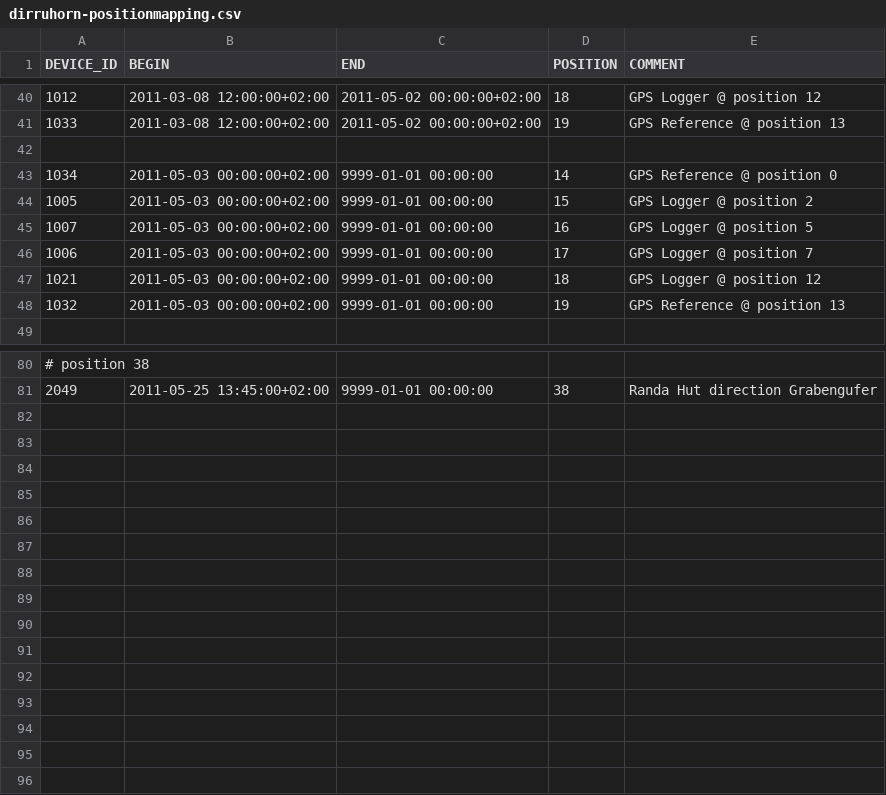
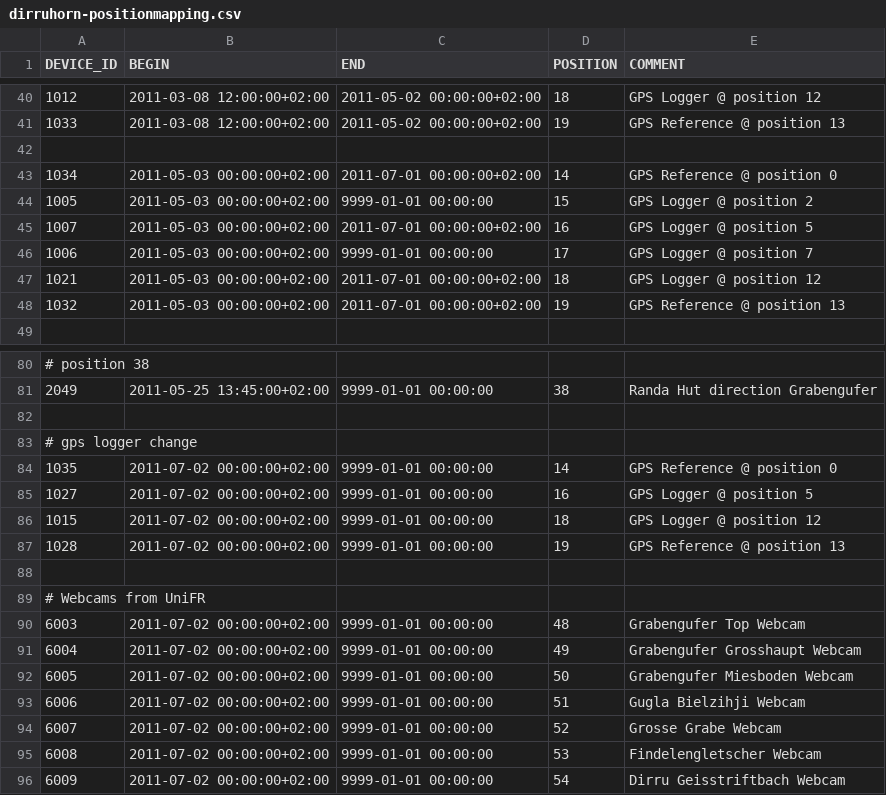
Before and after one commit to LSIR/gsn, a CSV file: gsn/conf/permasense/dirruhorn-positionmapping.csv, drawn as a sheet; only a part is shown, gaps mark what is left out.

Commit message:
add new webcams to productive system

```diff
--- a/gsn/conf/permasense/dirruhorn-positionmapping.csv
+++ b/gsn/conf/permasense/dirruhorn-positionmapping.csv
@@ -42,8 +42,8 @@
 
-"1034","2011-05-03 00:00:00+02:00","9999-01-01 00:00:00","14","GPS Reference @ position 0"
+"1034","2011-05-03 00:00:00+02:00","2011-07-01 00:00:00+02:00","14","GPS Reference @ position 0"
 "1005","2011-05-03 00:00:00+02:00","9999-01-01 00:00:00","15","GPS Logger @ position 2"
-"1007","2011-05-03 00:00:00+02:00","9999-01-01 00:00:00","16","GPS Logger @ position 5"
+"1007","2011-05-03 00:00:00+02:00","2011-07-01 00:00:00+02:00","16","GPS Logger @ position 5"
 "1006","2011-05-03 00:00:00+02:00","9999-01-01 00:00:00","17","GPS Logger @ position 7"
-"1021","2011-05-03 00:00:00+02:00","9999-01-01 00:00:00","18","GPS Logger @ position 12"
-"1032","2011-05-03 00:00:00+02:00","9999-01-01 00:00:00","19","GPS Reference @ position 13"
+"1021","2011-05-03 00:00:00+02:00","2011-07-01 00:00:00+02:00","18","GPS Logger @ position 12"
+"1032","2011-05-03 00:00:00+02:00","2011-07-01 00:00:00+02:00","19","GPS Reference @ position 13"
 
@@ -81 +81,16 @@
 "2049","2011-05-25 13:45:00+02:00","9999-01-01 00:00:00","38","Randa Hut direction Grabengufer"
+
+# gps logger change
+"1035","2011-07-02 00:00:00+02:00","9999-01-01 00:00:00","14","GPS Reference @ position 0"
+"1027","2011-07-02 00:00:00+02:00","9999-01-01 00:00:00","16","GPS Logger @ position 5"
+"1015","2011-07-02 00:00:00+02:00","9999-01-01 00:00:00","18","GPS Logger @ position 12"
+"1028","2011-07-02 00:00:00+02:00","9999-01-01 00:00:00","19","GPS Reference @ position 13"
+
+# Webcams from UniFR
+"6003","2011-07-02 00:00:00+02:00","9999-01-01 00:00:00","48","Grabengufer Top Webcam"
+"6004","2011-07-02 00:00:00+02:00","9999-01-01 00:00:00","49","Grabengufer Grosshaupt Webcam"
+"6005","2011-07-02 00:00:00+02:00","9999-01-01 00:00:00","50","Grabengufer Miesboden Webcam"
+"6006","2011-07-02 00:00:00+02:00","9999-01-01 00:00:00","51","Gugla Bielzihji Webcam"
+"6007","2011-07-02 00:00:00+02:00","9999-01-01 00:00:00","52","Grosse Grabe Webcam"
+"6008","2011-07-02 00:00:00+02:00","9999-01-01 00:00:00","53","Findelengletscher Webcam"
+"6009","2011-07-02 00:00:00+02:00","9999-01-01 00:00:00","54","Dirru Geisstriftbach Webcam"
```
Also changed, not shown: gsn/conf/permasense/matterhorn-positionmapping.csv, 29 other files.
